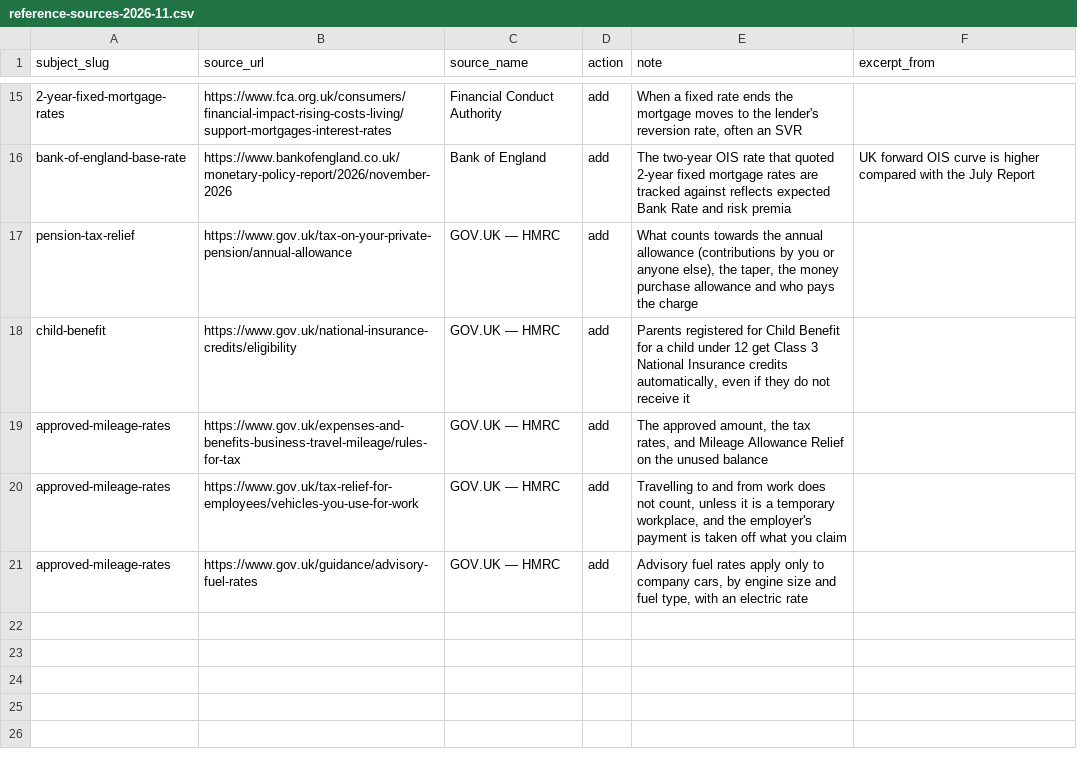
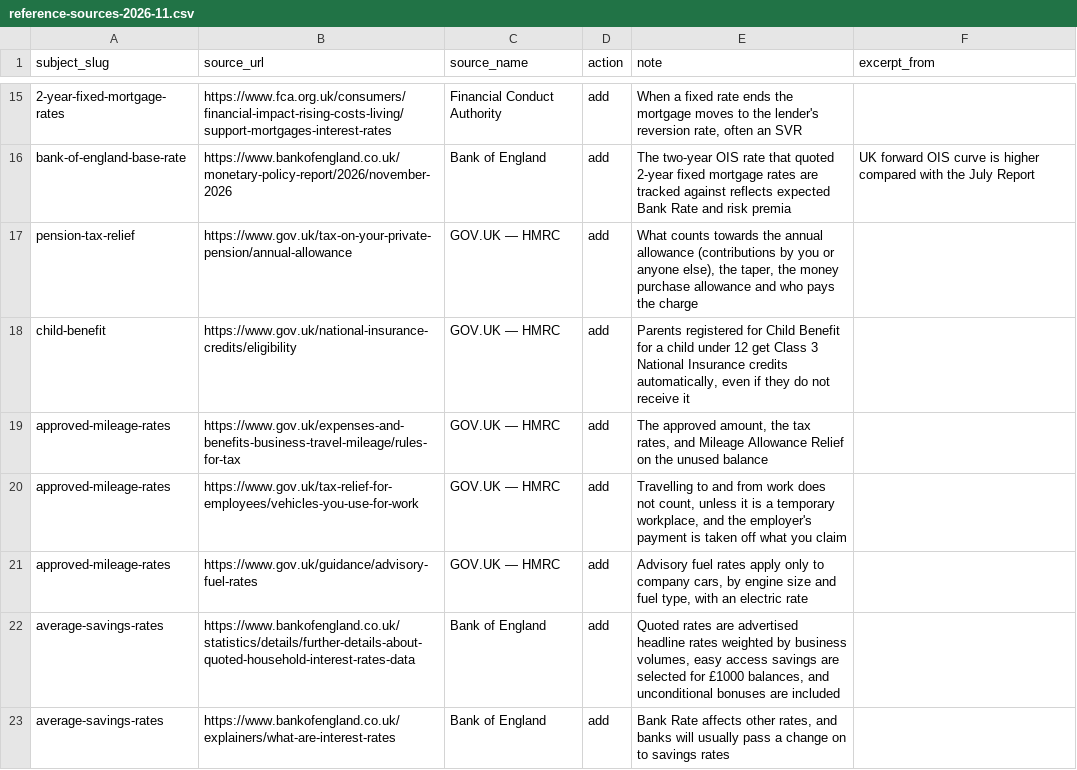
Before and after one commit to rray74/financefactlibrary-website, a CSV file: data/imports/reference-sources-2026-11.csv, drawn as a sheet; only a part is shown, gaps mark what is left out; the diff names each change by its address in the sheet, - before the commit and + after, or states it on an @@ line.

Commit message:
Fix Average Savings Rates page text and card notes
Drop the section that only repeated the card notes, restate the Bank Rate
paragraph in sourced words, and say the averages include unconditional
bonuses (the Bank's series descriptions), not just bonuses. Reword the
unsourced savings card notes (vary widely, not passed on in full), including
the two the daily BoE job writes. Add the Bank's quoted rates note and
interest rates explainer as reference sources.

```diff
--- a/data/imports/reference-sources-2026-11.csv
+++ b/data/imports/reference-sources-2026-11.csv
+row 22: average-savings-rates | https://www.bankofengland.co.uk/statistics/details/further-details-about-quoted-household-interest-rates-data | Bank of England | add | Quoted rates are advertised headline rates weighted by business volumes, easy access savings are selected for £1000 balances, and unconditional bonuses are included
+row 23: average-savings-rates | https://www.bankofengland.co.uk/explainers/what-are-interest-rates | Bank of England | add | Bank Rate affects other rates, and banks will usually pass a change on to savings rates
```
Also changed, not shown: 3 other files.
